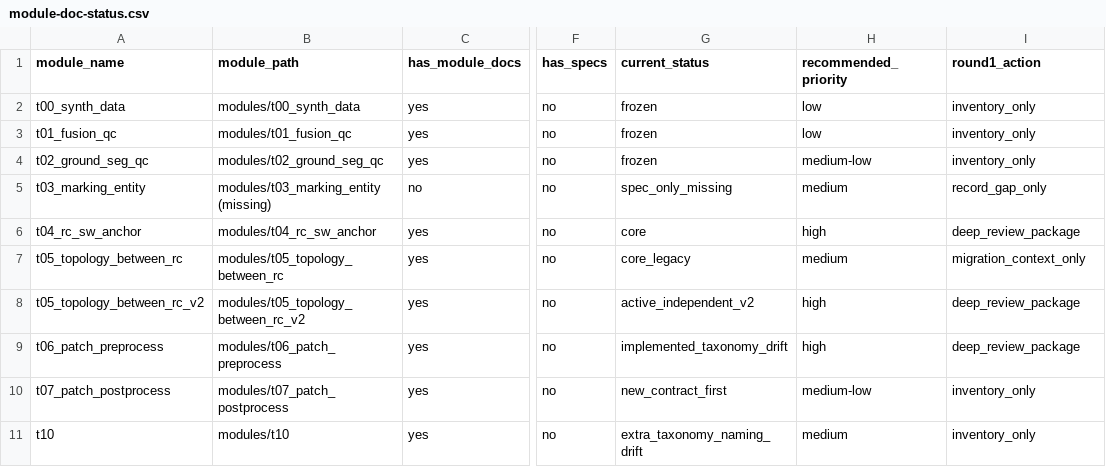
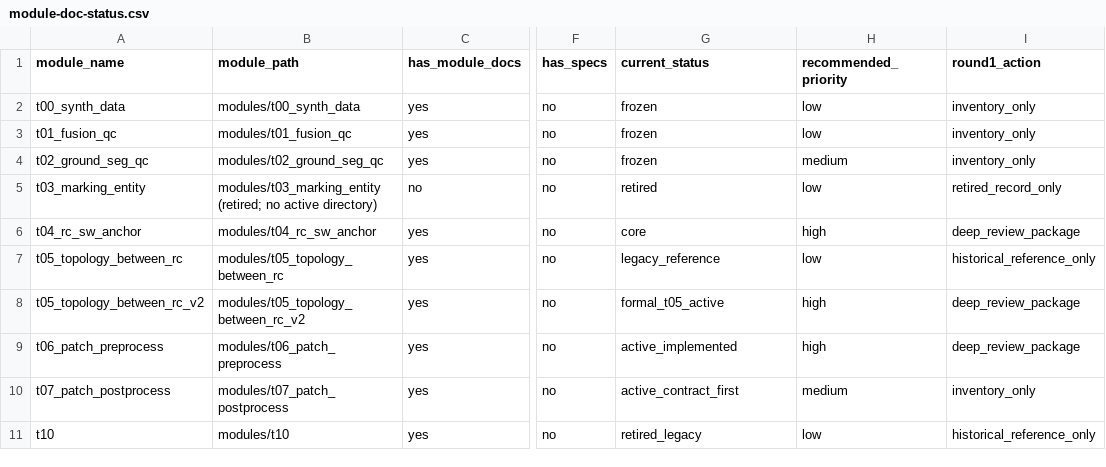
Before and after one commit to wxdangel-ship-it/Highway_Topo_Poc, a CSV file: docs/doc-governance/module-doc-status.csv, drawn as a sheet; only a part is shown, gaps mark what is left out; the diff names each change by its address in the sheet, - before the commit and + after, or states it on an @@ line.

Commit message:
docs: align governance docs with reviewed module decisions

```diff
--- a/docs/doc-governance/module-doc-status.csv
+++ b/docs/doc-governance/module-doc-status.csv
-H4 (recommended_priority): medium-low
+H4 (recommended_priority): medium
-B5 (module_path): modules/t03_marking_entity (missing)
+B5 (module_path): modules/t03_marking_entity (retired; no active directory)
-G5 (current_status): spec_only_missing
+G5 (current_status): retired
-H5 (recommended_priority): medium
+H5 (recommended_priority): low
-I5 (round1_action): record_gap_only
+I5 (round1_action): retired_record_only
-G7 (current_status): core_legacy
+G7 (current_status): legacy_reference
-H7 (recommended_priority): medium
+H7 (recommended_priority): low
-I7 (round1_action): migration_context_only
+I7 (round1_action): historical_reference_only
-G8 (current_status): active_independent_v2
+G8 (current_status): formal_t05_active
-G9 (current_status): implemented_taxonomy_drift
+G9 (current_status): active_implemented
-G10 (current_status): new_contract_first
+G10 (current_status): active_contract_first
-H10 (recommended_priority): medium-low
+H10 (recommended_priority): medium
-G11 (current_status): extra_taxonomy_naming_drift
+G11 (current_status): retired_legacy
-H11 (recommended_priority): medium
+H11 (recommended_priority): low
-I11 (round1_action): inventory_only
+I11 (round1_action): historical_reference_only
```
Also changed, not shown: 35 other files.
